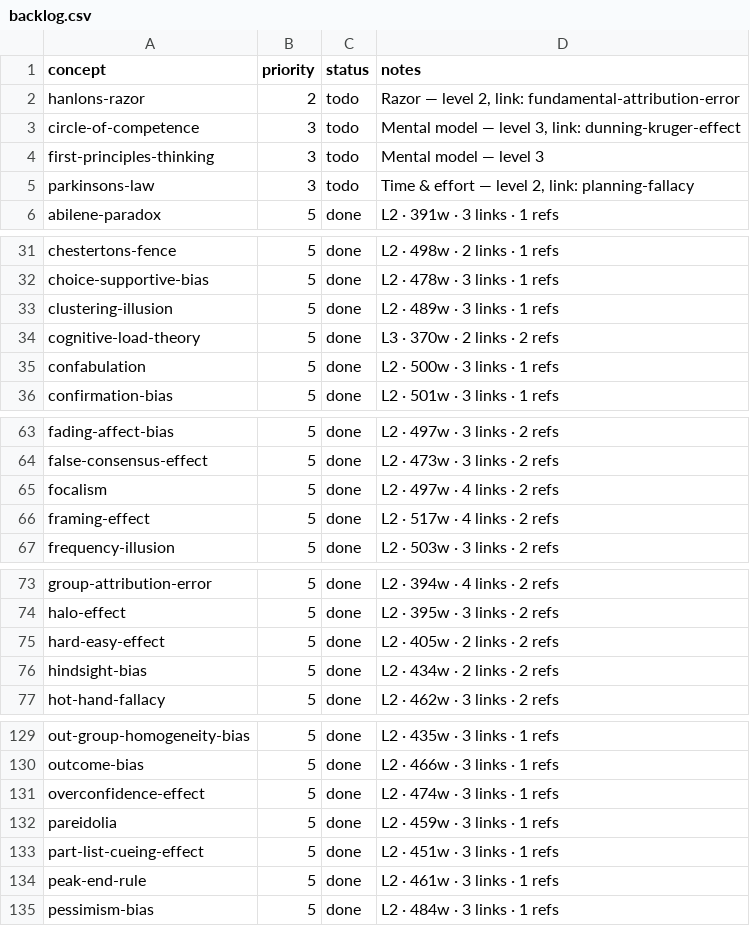
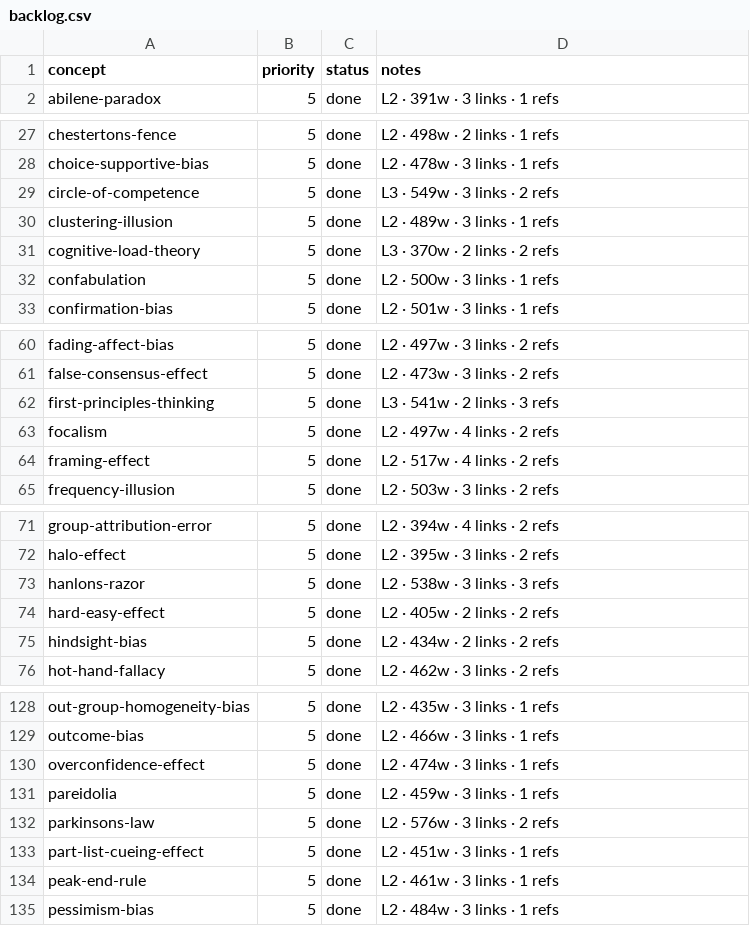
Before and after one commit to sonkd/theunseen, a CSV file: scripts/content-pipeline/backlog.csv, drawn as a sheet; only a part is shown, gaps mark what is left out; removed rows and columns are numbered as before the commit, all else as after; the diff names each change by its address in the sheet, - before the commit and + after, or states it on an @@ line.

Commit message:
content: daily batch 2026-08-13 — 4 cards (enrich 0, new 4)
- hanlons-razor (level 2, heuristic/social)
- circle-of-competence (level 3, mental-models)
- first-principles-thinking (level 3, mental-models/theory)
- parkinsons-law (level 2, mental-models/heuristic)

Backlog was already at needs-enrich=0 before this run; only 4 todo items
remained, so batch size is 4/15 (hard cap), not the full 15.
verify/graph/mapdata all PASS. astro build hit a sandbox-only EPERM on
unlink in the fuse-mounted repo dir (pre-existing, see .gitignore
dist-stale-*/.unlink-trash-tmp patterns) — worked around by building a
synced copy in /tmp as smoke test: 195 pages, pagefind indexed 191, 0 errors.
backlog.csv now: todo 0 / needs-enrich 0 / done 191.

```diff
--- a/scripts/content-pipeline/backlog.csv
+++ b/scripts/content-pipeline/backlog.csv
-row 2: hanlons-razor | 2 | todo | Razor — level 2, link: fundamental-attribution-error
-row 3: circle-of-competence | 3 | todo | Mental model — level 3, link: dunning-kruger-effect
-row 4: first-principles-thinking | 3 | todo | Mental model — level 3
-row 5: parkinsons-law | 3 | todo | Time & effort — level 2, link: planning-fallacy
+row 29: circle-of-competence | 5 | done | L3 · 549w · 3 links · 2 refs
+row 62: first-principles-thinking | 5 | done | L3 · 541w · 2 links · 3 refs
+row 73: hanlons-razor | 5 | done | L2 · 538w · 3 links · 3 refs
+row 132: parkinsons-law | 5 | done | L2 · 576w · 3 links · 2 refs
```
Also changed, not shown: 6 other files.
